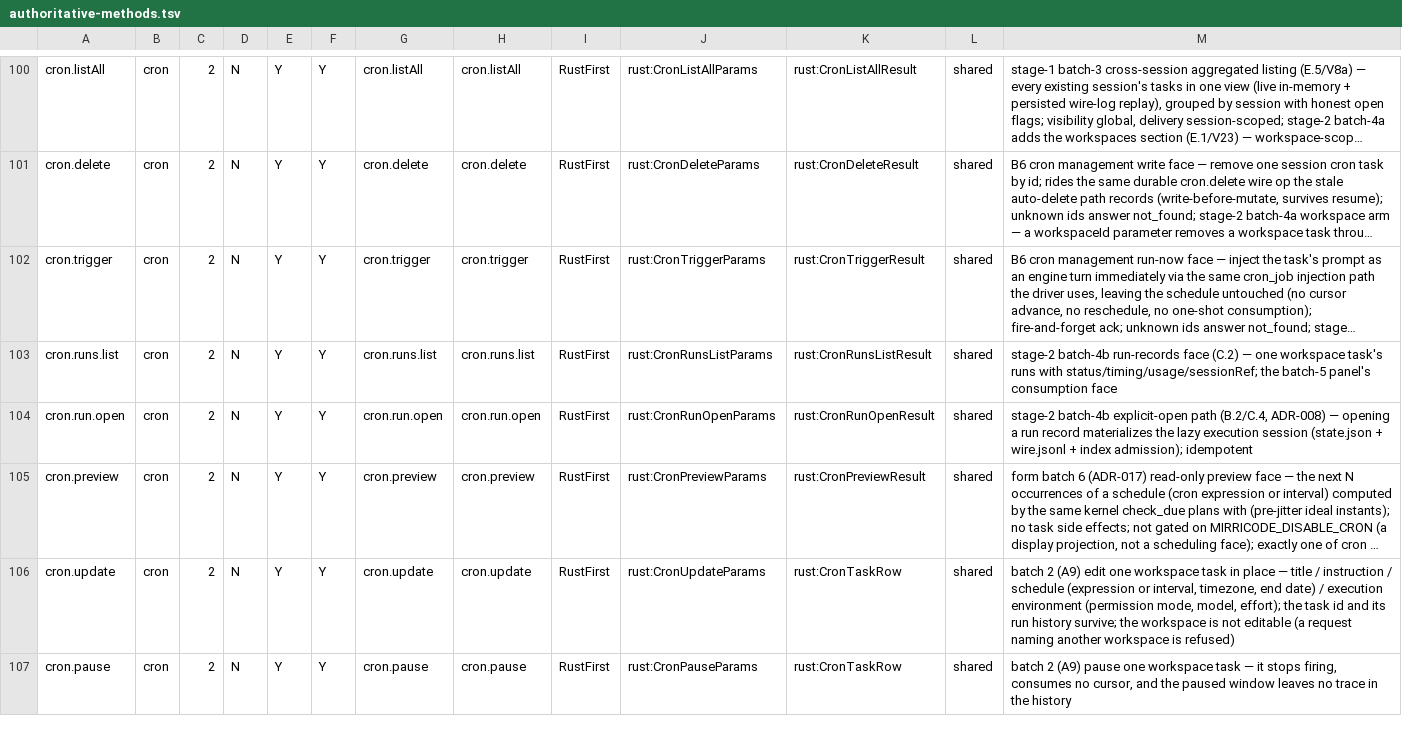
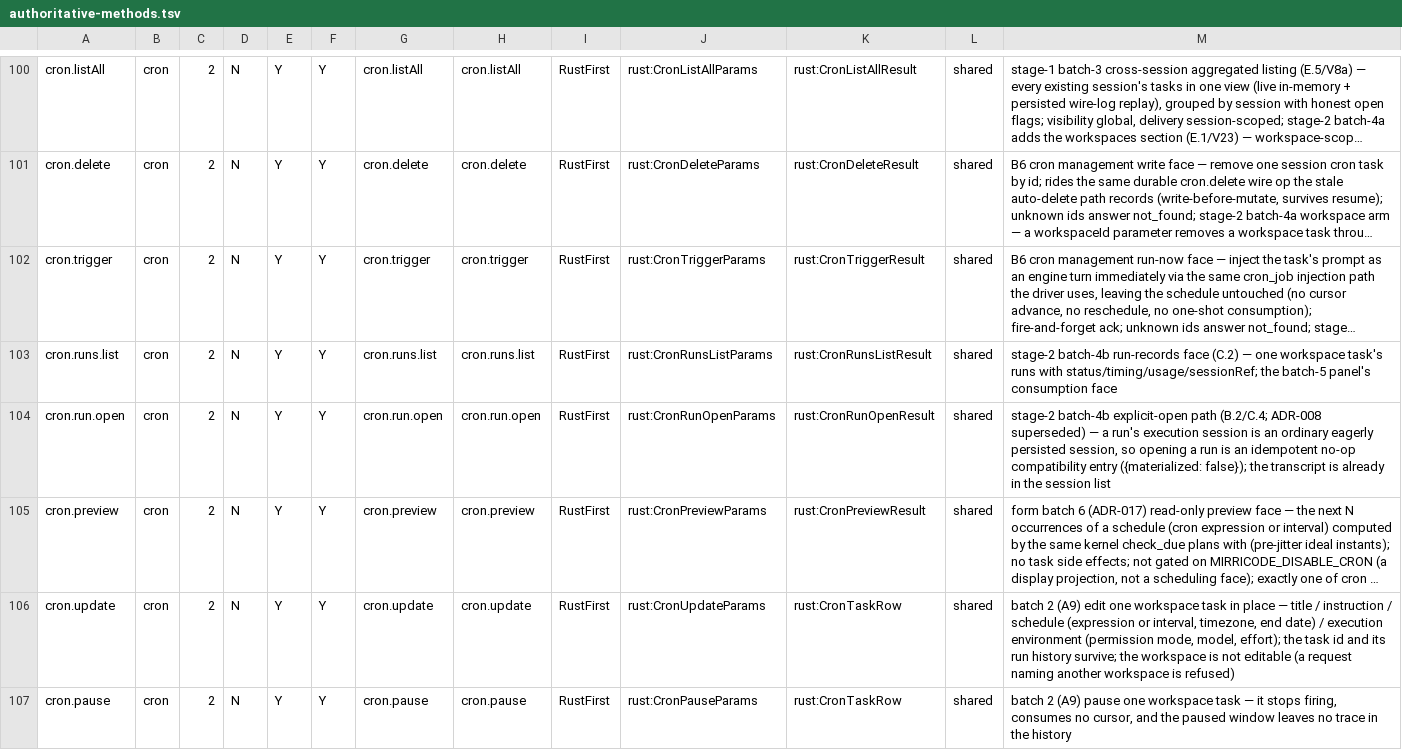
Before and after one commit to mirri-ai/mirricode, a TSV file: rust/crates/mirri-proto/src/rpc/authoritative-methods.tsv, drawn as a sheet; only a part is shown, gaps mark what is left out; long unchanged cells end in …; the diff names each change by its address in the sheet, - before the commit and + after, or states it on an @@ line.

Commit message:
feat: show scheduled task run sessions as regular sessions (#224)

```diff
--- a/rust/crates/mirri-proto/src/rpc/authoritative-methods.tsv
+++ b/rust/crates/mirri-proto/src/rpc/authoritative-methods.tsv
-M104: …explicit-open path (B.2/C.4, ADR-008) — opening a run record materializes the lazy execution session (state.json + wire.jsonl + index admission); idempotent
+M104: …explicit-open path (B.2/C.4; ADR-008 superseded) — a run's execution session is an ordinary eagerly persisted session, so opening a run is an idempotent no-op compatibility entry ({materialized: false}); the transcript is already in the session list
```
Also changed, not shown: 40 other files.
